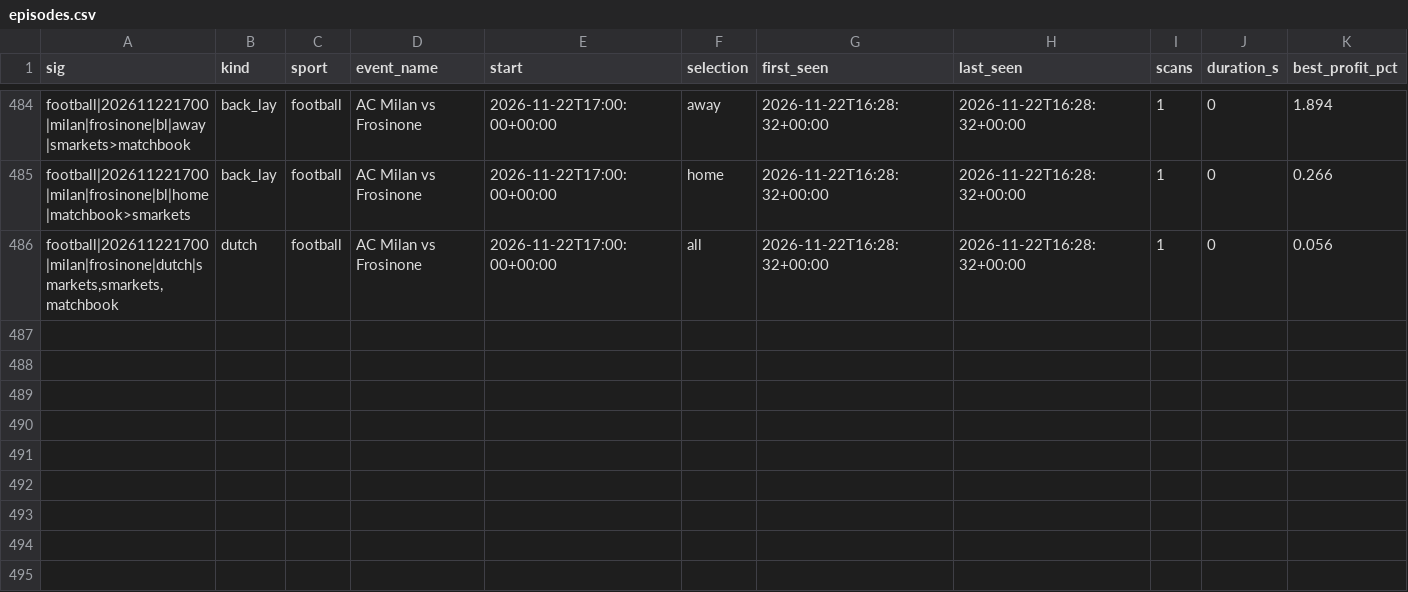
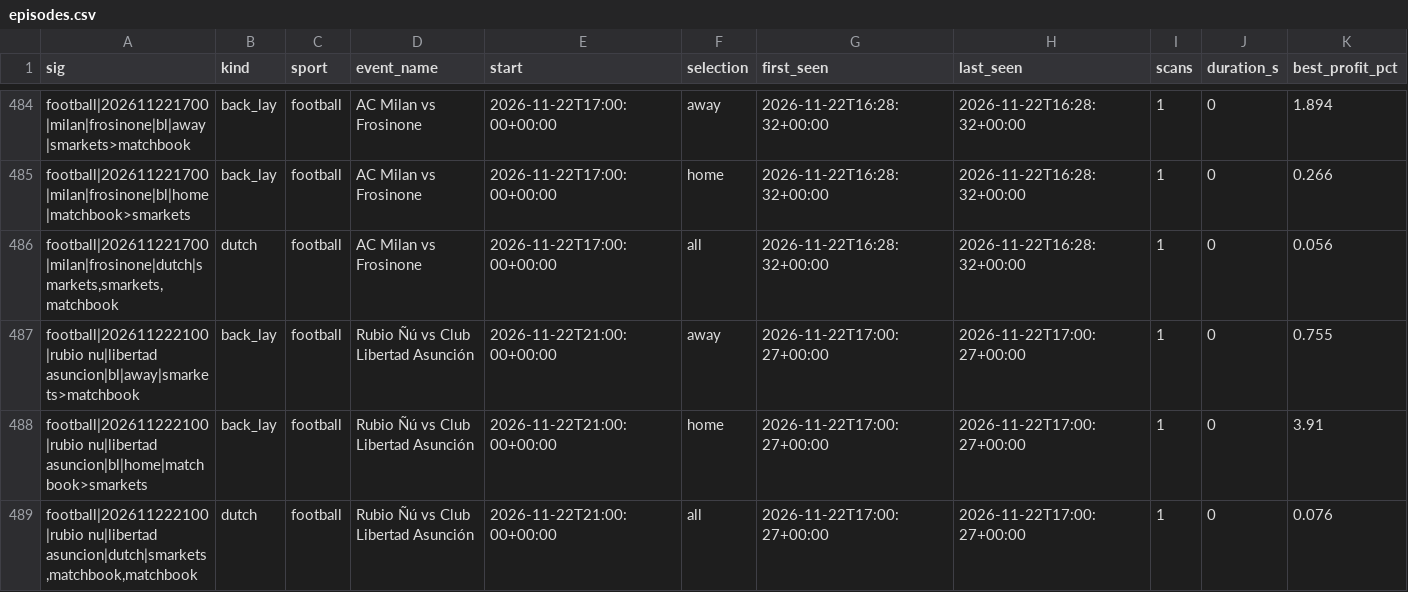
Before and after one commit to scriptmunkee/exchange-arb-scanner, a CSV file: data/episodes.csv, drawn as a sheet; only a part is shown, gaps mark what is left out; rows hold the shown columns only; the diff names each change by its address in the sheet, - before the commit and + after, or states it on an @@ line.

Commit message:
scan 2026-11-22T17:00Z

```diff
--- a/data/episodes.csv
+++ b/data/episodes.csv
+row 487: football|202611222100|rubio nu|libertad asuncion|bl|away|smarkets>matchbook | back_lay | football | Rubio Ñú vs Club Libertad Asunción | 2026-11-22T21:00:00+00:00 | away | 2026-11-22T17:00:27+00:00 | 2026-11-22T17:00:27+00:00 | 1 | 0 | 0.755
+row 488: football|202611222100|rubio nu|libertad asuncion|bl|home|matchbook>smarkets | back_lay | football | Rubio Ñú vs Club Libertad Asunción | 2026-11-22T21:00:00+00:00 | home | 2026-11-22T17:00:27+00:00 | 2026-11-22T17:00:27+00:00 | 1 | 0 | 3.91
+row 489: football|202611222100|rubio nu|libertad asuncion|dutch|smarkets,matchbook,matchbook | dutch | football | Rubio Ñú vs Club Libertad Asunción | 2026-11-22T21:00:00+00:00 | all | 2026-11-22T17:00:27+00:00 | 2026-11-22T17:00:27+00:00 | 1 | 0 | 0.076
```
Also changed, not shown: data/scans-2026-11.csv, 1 other file.
